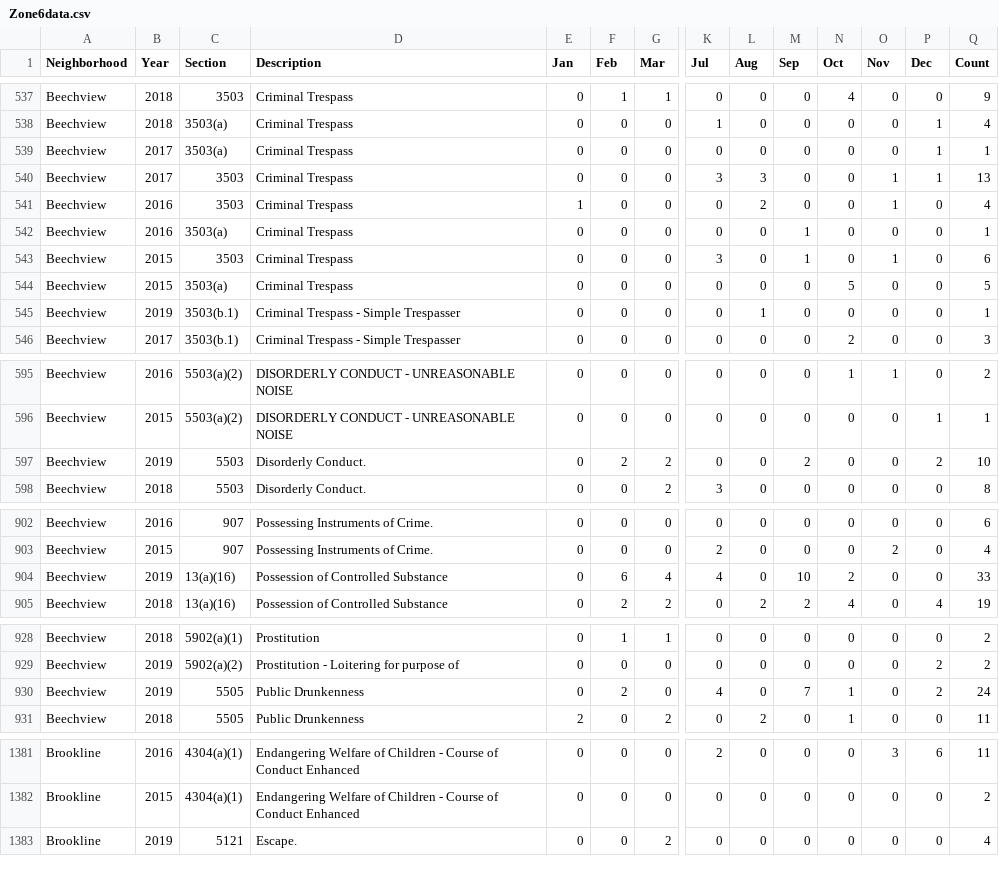
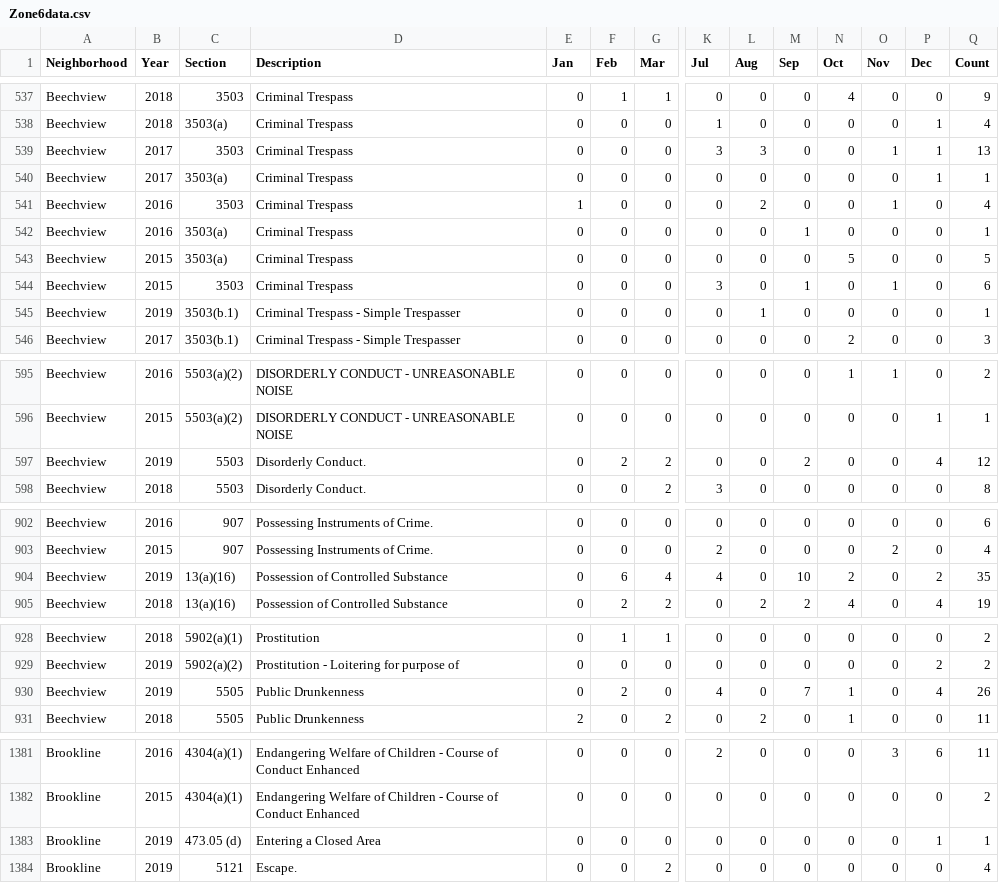
Before and after one commit to mhowe0422/mhowe0422.github.io, a CSV file: Zone6/Zone6data.csv, drawn as a sheet; only a part is shown, gaps mark what is left out; rows hold the shown columns only; the diff covers the shown part only; the diff names each change by its address in the sheet, - before the commit and + after, or states it on an @@ line.

```diff
--- a/Zone6/Zone6data.csv
+++ b/Zone6/Zone6data.csv
@@ row 540 moved to row 539: Beechview @@
@@ row 544 moved to row 543: Beechview @@
-P597 (Dec): 2
+P597 (Dec): 4
-Q597 (Count): 10
+Q597 (Count): 12
-P904 (Dec): 0
+P904 (Dec): 2
-Q904 (Count): 33
+Q904 (Count): 35
-P930 (Dec): 2
+P930 (Dec): 4
-Q930 (Count): 24
+Q930 (Count): 26
+row 1383: Brookline | 2019 | 473.05 (d) | Entering a Closed Area | 0 | 0 | 0 | 0 | 0 | 0 | 0 | 0 | 1 | 1
```
Also changed, not shown: 1 moved row and 4 edited cells elsewhere in this file, 1 other file.
